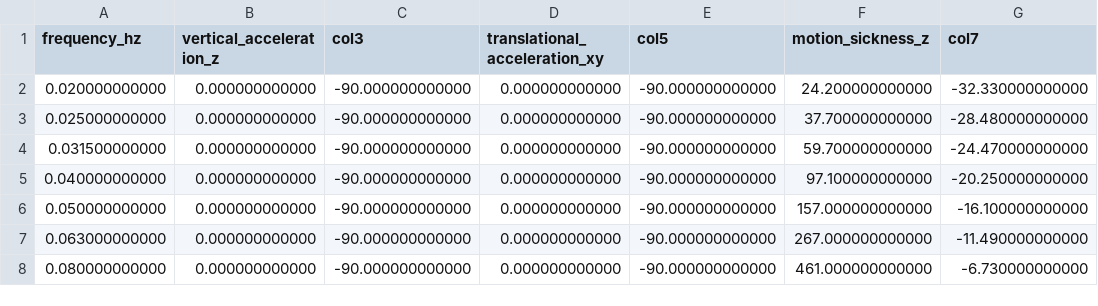
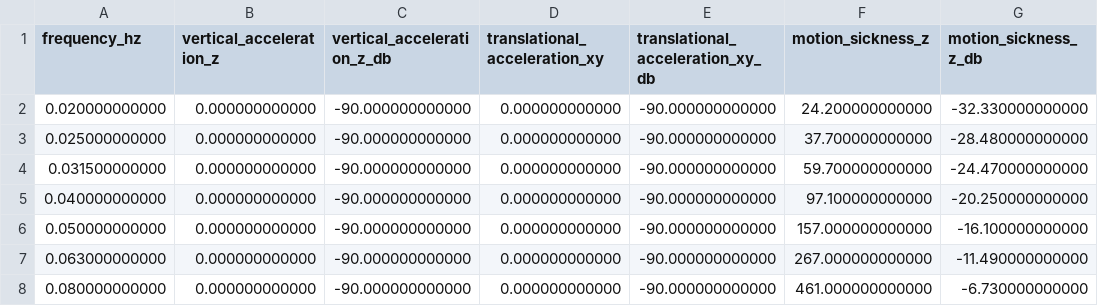
Before and after one commit to mechmotum/baby-vibration, a CSV file: data/iso-2631-filter-01.csv, drawn as a sheet; only a part is shown; the diff names each change by its address in the sheet, - before the commit and + after, or states it on an @@ line.

Commit message:
Added more info in the iso filter data headers.

```diff
--- a/data/iso-2631-filter-01.csv
+++ b/data/iso-2631-filter-01.csv
-C1: col3
+C1: vertical_acceleration_z_db
-E1: col5
+E1: translational_acceleration_xy_db
-G1: col7
+G1: motion_sickness_z_db
```
Also changed, not shown: data/iso-2631-filter-02.csv.
